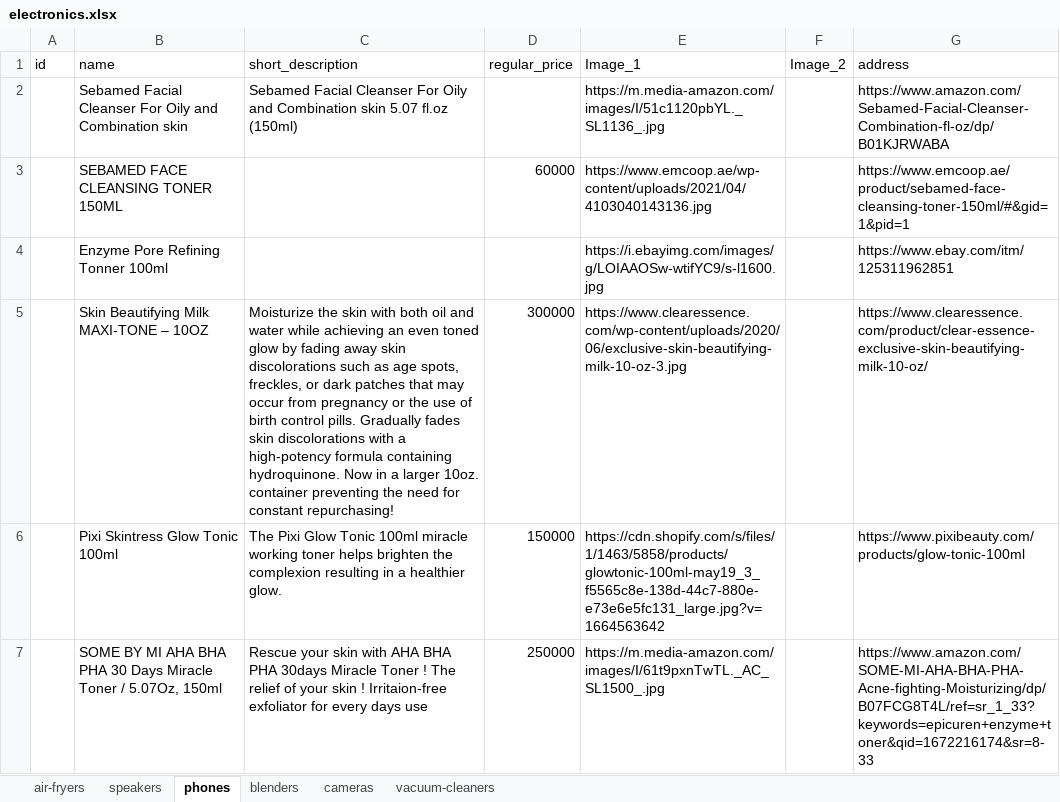
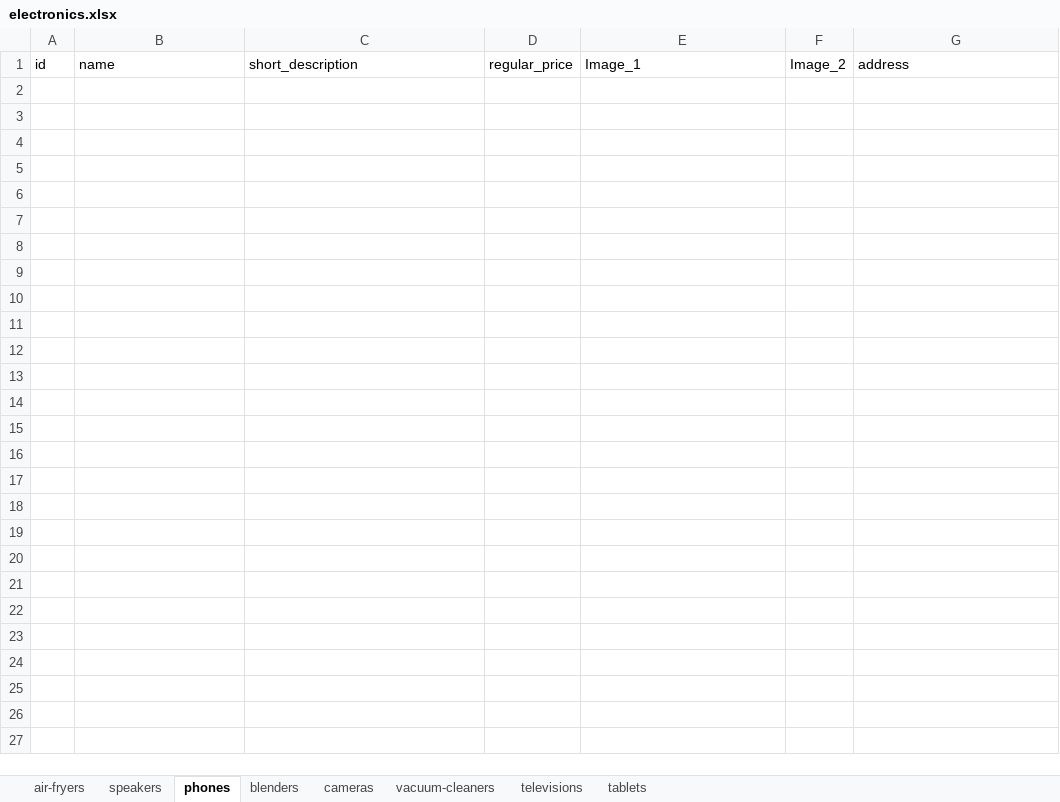
Before and after one commit to samuelitwaru/gquick-woocommmerce, an Excel workbook: sheets/electronics.xlsx, sheet phones, drawn as a sheet; values as stored, in another font and other column widths than the file's, no borders; the diff names each change by its address in the sheet, - before the commit and + after, or states it on an @@ line.

```diff
--- a/sheets/electronics.xlsx (sheet phones)
+++ b/sheets/electronics.xlsx (sheet phones)
+sheet tab: televisions
+sheet tab: tablets
-row 2:  | Sebamed Facial Cleanser For Oily and Combination skin | Sebamed Facial Cleanser For Oily and Combination skin 5.07 fl.oz (150ml) |  | https://m.media-amazon.com/images/I/51c1120pbYL._SL1136_.jpg |  | https://www.amazon.com/Sebamed-Facial-Cleanser-Combination-fl-oz/dp/B01KJRWABA
-row 3:  | SEBAMED FACE CLEANSING TONER 150ML |  | 60000 | https://www.emcoop.ae/wp-content/uploads/2021/04/4103040143136.jpg |  | https://www.emcoop.ae/product/sebamed-face-cleansing-toner-150ml/#&gid=1&pid=1
-row 4:  | Enzyme Pore Refining Tonner 100ml |  |  | https://i.ebayimg.com/images/g/LOIAAOSw-wtifYC9/s-l1600.jpg |  | https://www.ebay.com/itm/125311962851
-row 5:  | Skin Beautifying Milk MAXI-TONE – 10OZ | Moisturize the skin with both oil and water while achieving an even toned glow by fading away skin discolorations such as age spots, freckles, or dark patches that may occur from pregnancy or the use of birth control pills. Gradually fades skin discolorations with a high-potency formula containing hydroquinone. Now in a larger 10oz. container preventing the need for constant repurchasing! | 300000 | https://www.clearessence.com/wp-content/uploads/2020/06/exclusive-skin-beautifying-milk-10-oz-3.jpg |  | https://www.clearessence.com/product/clear-essence-exclusive-skin-beautifying-milk-10-oz/
-row 6:  | Pixi Skintress Glow Tonic 100ml | The Pixi Glow Tonic 100ml miracle working toner helps brighten the complexion resulting in a healthier glow. | 150000 | https://cdn.shopify.com/s/files/1/1463/5858/products/glowtonic-100ml-may19_3_f5565c8e-138d-44c7-880e-e73e6e5fc131_large.jpg?v=1664563642 |  | https://www.pixibeauty.com/products/glow-tonic-100ml
-row 7:  | SOME BY MI AHA BHA PHA 30 Days Miracle Toner / 5.07Oz, 150ml | Rescue your skin with AHA BHA PHA 30days Miracle Toner ! The relief of your skin ! Irritaion-free exfoliator for every days use | 250000 | https://m.media-amazon.com/images/I/61t9pxnTwTL._AC_SL1500_.jpg |  | https://www.amazon.com/SOME-MI-AHA-BHA-PHA-Acne-fighting-Moisturizing/dp/B07FCG8T4L/ref=sr_1_33?keywords=epicuren+enzyme+toner&qid=1672216174&sr=8-33
```
Also changed, not shown: sheet vacuum-cleaners, sheets/accessories.xlsx, 19 other files.
